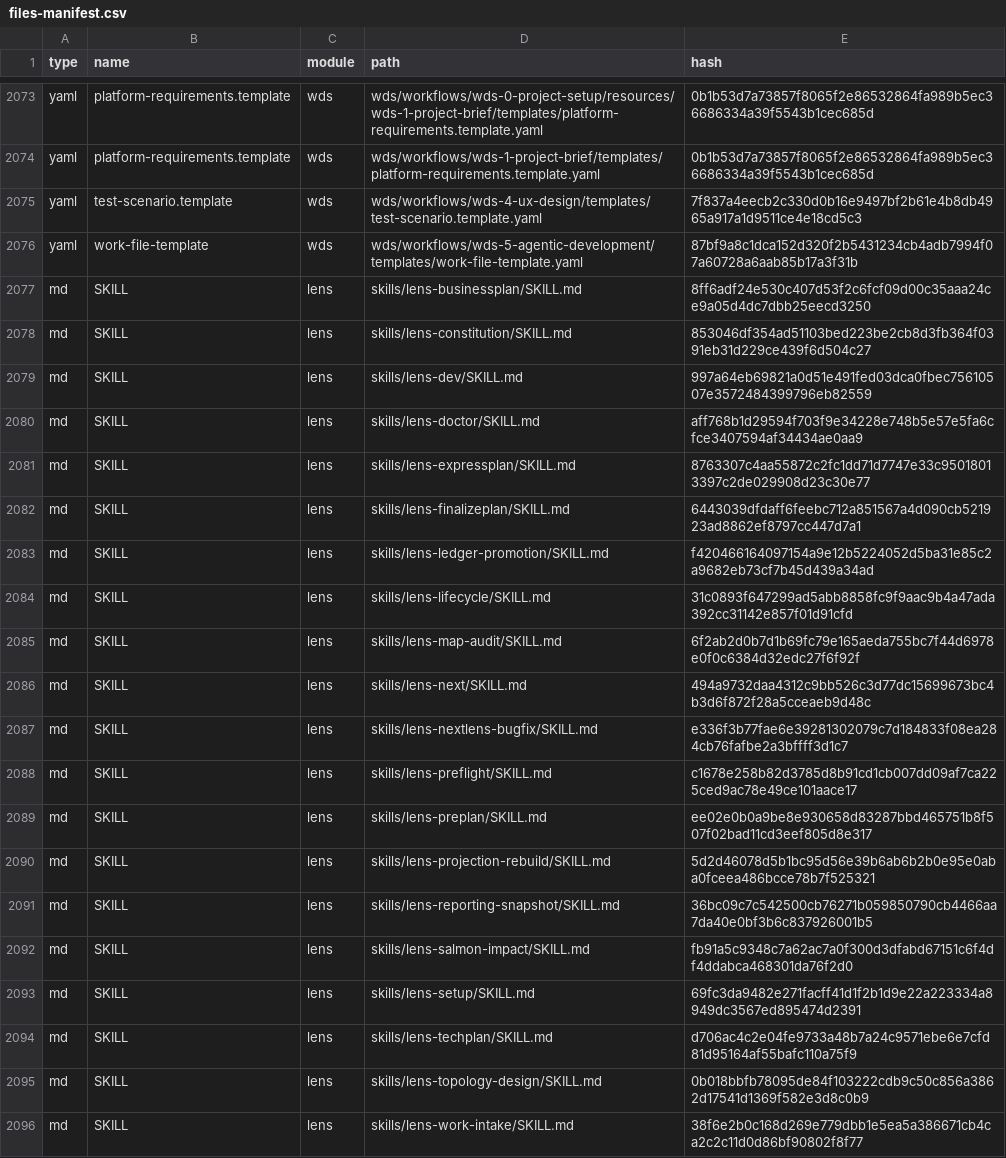
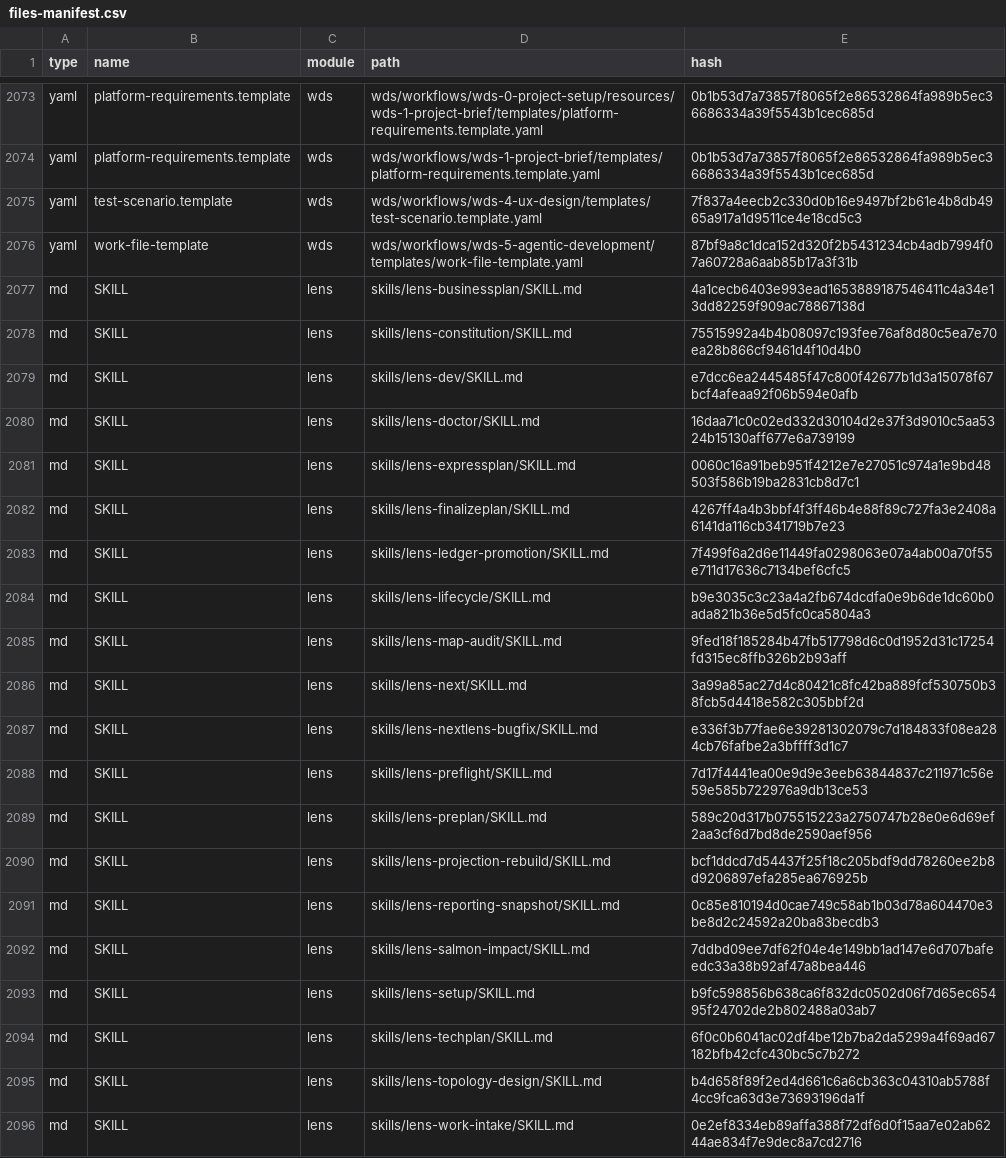
Before and after one commit to crisweber2600/Lens.Next.Src, a CSV file: _bmad/_config/files-manifest.csv, drawn as a sheet; only a part is shown, gaps mark what is left out; the diff names each change by its address in the sheet, - before the commit and + after, or states it on an @@ line.

```diff
--- a/_bmad/_config/files-manifest.csv
+++ b/_bmad/_config/files-manifest.csv
-E2077 (hash): 8ff6adf24e530c407d53f2c6fcf09d00c35aaa24ce9a05d4dc7dbb25eecd3250
+E2077 (hash): 4a1cecb6403e993ead1653889187546411c4a34e13dd82259f909ac78867138d
-E2078 (hash): 853046df354ad51103bed223be2cb8d3fb364f0391eb31d229ce439f6d504c27
+E2078 (hash): 75515992a4b4b08097c193fee76af8d80c5ea7e70ea28b866cf9461d4f10d4b0
-E2079 (hash): 997a64eb69821a0d51e491fed03dca0fbec75610507e3572484399796eb82559
+E2079 (hash): e7dcc6ea2445485f47c800f42677b1d3a15078f67bcf4afeaa92f06b594e0afb
-E2080 (hash): aff768b1d29594f703f9e34228e748b5e57e5fa6cfce3407594af34434ae0aa9
+E2080 (hash): 16daa71c0c02ed332d30104d2e37f3d9010c5aa5324b15130aff677e6a739199
-E2081 (hash): 8763307c4aa55872c2fc1dd71d7747e33c95018013397c2de029908d23c30e77
+E2081 (hash): 0060c16a91beb951f4212e7e27051c974a1e9bd48503f586b19ba2831cb8d7c1
-E2082 (hash): 6443039dfdaff6feebc712a851567a4d090cb521923ad8862ef8797cc447d7a1
+E2082 (hash): 4267ff4a4b3bbf4f3ff46b4e88f89c727fa3e2408a6141da116cb341719b7e23
-E2083 (hash): f420466164097154a9e12b5224052d5ba31e85c2a9682eb73cf7b45d439a34ad
+E2083 (hash): 7f499f6a2d6e11449fa0298063e07a4ab00a70f55e711d17636c7134bef6cfc5
-E2084 (hash): 31c0893f647299ad5abb8858fc9f9aac9b4a47ada392cc31142e857f01d91cfd
+E2084 (hash): b9e3035c3c23a4a2fb674dcdfa0e9b6de1dc60b0ada821b36e5d5fc0ca5804a3
-E2085 (hash): 6f2ab2d0b7d1b69fc79e165aeda755bc7f44d6978e0f0c6384d32edc27f6f92f
+E2085 (hash): 9fed18f185284b47fb517798d6c0d1952d31c17254fd315ec8ffb326b2b93aff
-E2086 (hash): 494a9732daa4312c9bb526c3d77dc15699673bc4b3d6f872f28a5cceaeb9d48c
+E2086 (hash): 3a99a85ac27d4c80421c8fc42ba889fcf530750b38fcb5d4418e582c305bbf2d
-E2088 (hash): c1678e258b82d3785d8b91cd1cb007dd09af7ca225ced9ac78e49ce101aace17
+E2088 (hash): 7d17f4441ea00e9d9e3eeb63844837c211971c56e59e585b722976a9db13ce53
-E2089 (hash): ee02e0b0a9be8e930658d83287bbd465751b8f507f02bad11cd3eef805d8e317
+E2089 (hash): 589c20d317b075515223a2750747b28e0e6d69ef2aa3cf6d7bd8de2590aef956
-E2090 (hash): 5d2d46078d5b1bc95d56e39b6ab6b2b0e95e0aba0fceea486bcce78b7f525321
+E2090 (hash): bcf1ddcd7d54437f25f18c205bdf9dd78260ee2b8d9206897efa285ea676925b
-E2091 (hash): 36bc09c7c542500cb76271b059850790cb4466aa7da40e0bf3b6c837926001b5
+E2091 (hash): 0c85e810194d0cae749c58ab1b03d78a604470e3be8d2c24592a20ba83becdb3
-E2092 (hash): fb91a5c9348c7a62ac7a0f300d3dfabd67151c6f4df4ddabca468301da76f2d0
+E2092 (hash): 7ddbd09ee7df62f04e4e149bb1ad147e6d707bafeedc33a38b92af47a8bea446
-E2093 (hash): 69fc3da9482e271facff41d1f2b1d9e22a223334a8949dc3567ed895474d2391
+E2093 (hash): b9fc598856b638ca6f832dc0502d06f7d65ec65495f24702de2b802488a03ab7
-E2094 (hash): d706ac4c2e04fe9733a48b7a24c9571ebe6e7cfd81d95164af55bafc110a75f9
+E2094 (hash): 6f0c0b6041ac02df4be12b7ba2da5299a4f69ad67182bfb42cfc430bc5c7b272
-E2095 (hash): 0b018bbfb78095de84f103222cdb9c50c856a3862d17541d1369f582e3d8c0b9
+E2095 (hash): b4d658f89f2ed4d661c6a6cb363c04310ab5788f4cc9fca63d3e73693196da1f
-E2096 (hash): 38f6e2b0c168d269e779dbb1e5ea5a386671cb4ca2c2c11d0d86bf90802f8f77
+E2096 (hash): 0e2ef8334eb89affa388f72df6d0f15aa7e02ab6244ae834f7e9dec8a7cd2716
```
